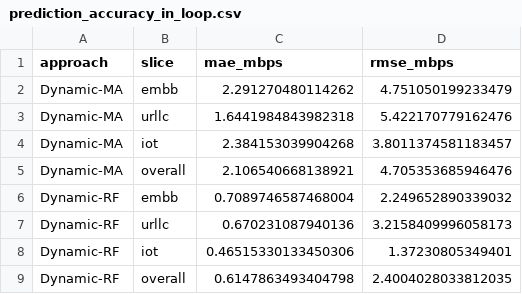
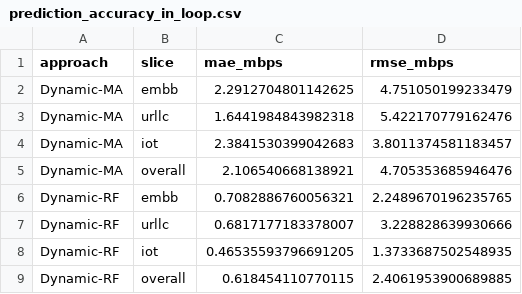
Before and after one commit to PavanTeja201107/ACN-5G-Slicing, a CSV file: results/prediction_accuracy_in_loop.csv, drawn as a sheet.

```diff
--- a/results/prediction_accuracy_in_loop.csv
+++ b/results/prediction_accuracy_in_loop.csv
@@ -1,9 +1,9 @@
 approach,slice,mae_mbps,rmse_mbps
-Dynamic-MA,embb,2.291270480114262,4.751050199233479
+Dynamic-MA,embb,2.2912704801142625,4.751050199233479
 Dynamic-MA,urllc,1.6441984843982318,5.422170779162476
-Dynamic-MA,iot,2.384153039904268,3.8011374581183457
+Dynamic-MA,iot,2.3841530399042683,3.8011374581183457
 Dynamic-MA,overall,2.106540668138921,4.705353685946476
-Dynamic-RF,embb,0.7089746587468004,2.249652890339032
-Dynamic-RF,urllc,0.670231087940136,3.2158409996058173
-Dynamic-RF,iot,0.46515330133450306,1.37230805349401
-Dynamic-RF,overall,0.6147863493404798,2.4004028033812035
+Dynamic-RF,embb,0.7082886760056321,2.2489670196235765
+Dynamic-RF,urllc,0.6817177183378007,3.228828639930666
+Dynamic-RF,iot,0.46535593796691205,1.3733687502548935
+Dynamic-RF,overall,0.618454110770115,2.4061953900689885
```
Also changed, not shown: results/comparison_three_way.csv, results/ml/prediction_accuracy.csv, 47 other files.
